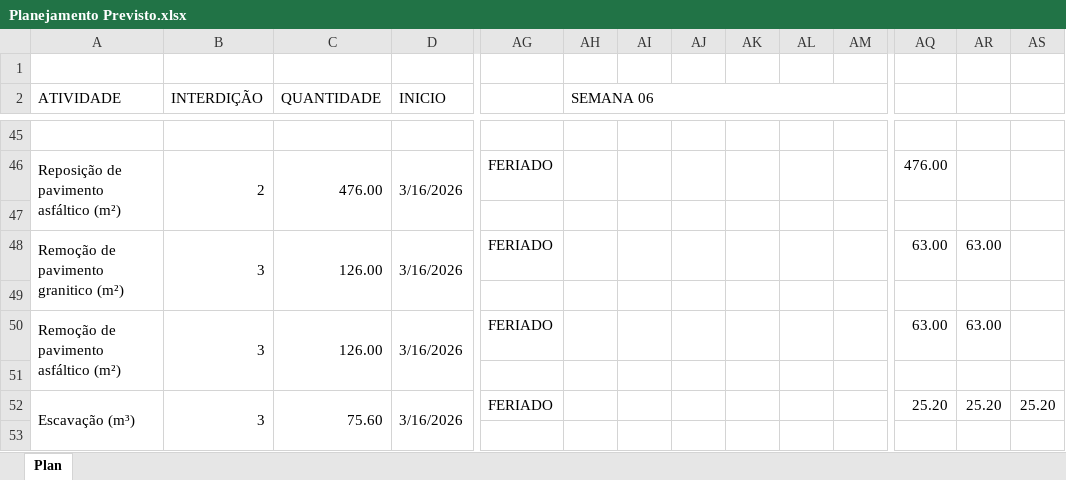
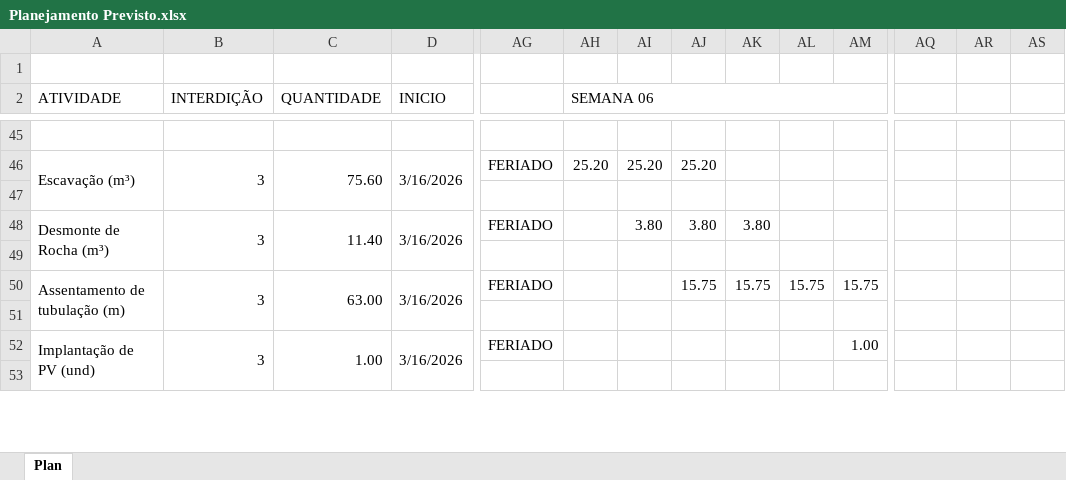
Before and after one commit to sreliakim25/emissarioLD, an Excel workbook: Planejamento Previsto.xlsx, sheet Plan, drawn as a sheet; only a part is shown, gaps mark what is left out; values as stored, in another font and other column widths than the file's, no cell formats; the diff covers the shown part only; the diff names each change by its address in the sheet, - before the commit and + after, or states it on an @@ line.

```diff
--- a/Planejamento Previsto.xlsx (sheet Plan)
+++ b/Planejamento Previsto.xlsx (sheet Plan)
-A46 (ATIVIDADE): Reposição de pavimento asfáltico (m²)
+A46 (ATIVIDADE): Escavação (m³)
-B46 (INTERDIÇÃO): 2
+B46 (INTERDIÇÃO): 3
-C46 (QUANTIDADE): 476.00
+C46 (QUANTIDADE): 75.60
-AH46 (SEMANA 06): (empty)
+AH46 (SEMANA 06): 25.20
-AI46: (empty)
+AI46: 25.20
-AJ46: (empty)
+AJ46: 25.20
-AQ46: 476.00
+AQ46: (empty)
-A48 (ATIVIDADE): Remoção de pavimento granitico (m²)
+A48 (ATIVIDADE): Desmonte de Rocha (m³)
-C48 (QUANTIDADE): 126.00
+C48 (QUANTIDADE): 11.40
-AI48: (empty)
+AI48: 3.80
-AJ48: (empty)
+AJ48: 3.80
-AK48: (empty)
+AK48: 3.80
-AQ48: 63.00
+AQ48: (empty)
-AR48: 63.00
+AR48: (empty)
-A50 (ATIVIDADE): Remoção de pavimento asfáltico (m²)
+A50 (ATIVIDADE): Assentamento de tubulação (m)
-C50 (QUANTIDADE): 126.00
+C50 (QUANTIDADE): 63.00
-AJ50: (empty)
+AJ50: 15.75
-AK50: (empty)
+AK50: 15.75
-AL50: (empty)
+AL50: 15.75
-AM50: (empty)
+AM50: 15.75
-AQ50: 63.00
+AQ50: (empty)
-AR50: 63.00
+AR50: (empty)
-A52 (ATIVIDADE): Escavação (m³)
+A52 (ATIVIDADE): Implantação de PV (und)
-C52 (QUANTIDADE): 75.60
+C52 (QUANTIDADE): 1.00
-AM52: (empty)
+AM52: 1.00
-AQ52: 25.20
+AQ52: (empty)
-AR52: 25.20
+AR52: (empty)
-AS52: 25.20
+AS52: (empty)
```
Also changed, not shown: 15 added rows, 25 removed rows and 77 edited cells elsewhere in this sheet, cell formats, formulas that keep their value, 2 other files.
